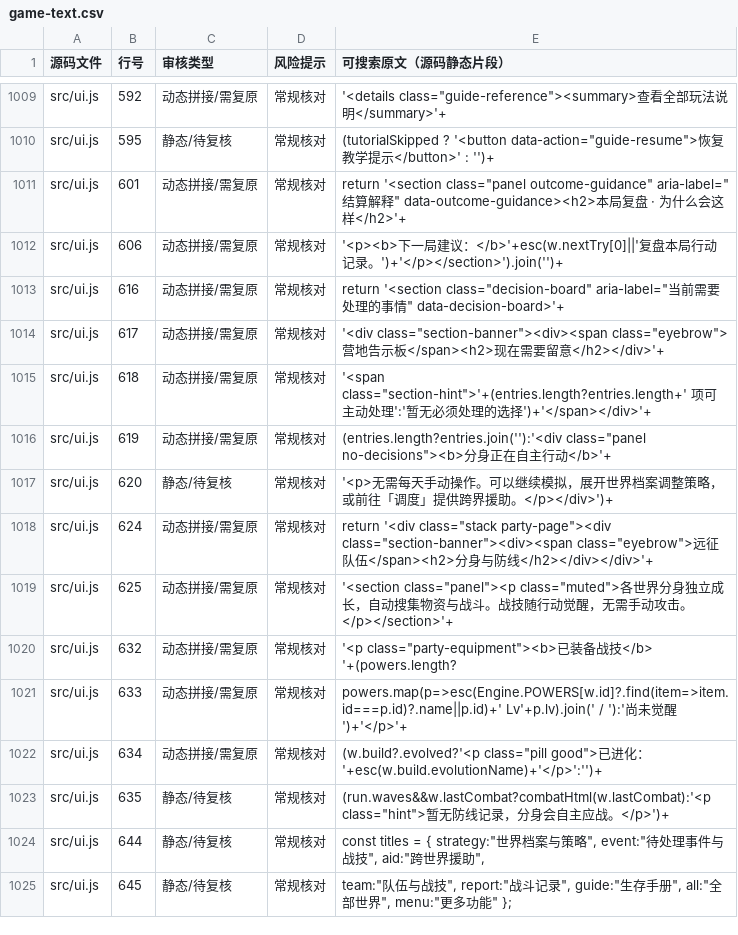
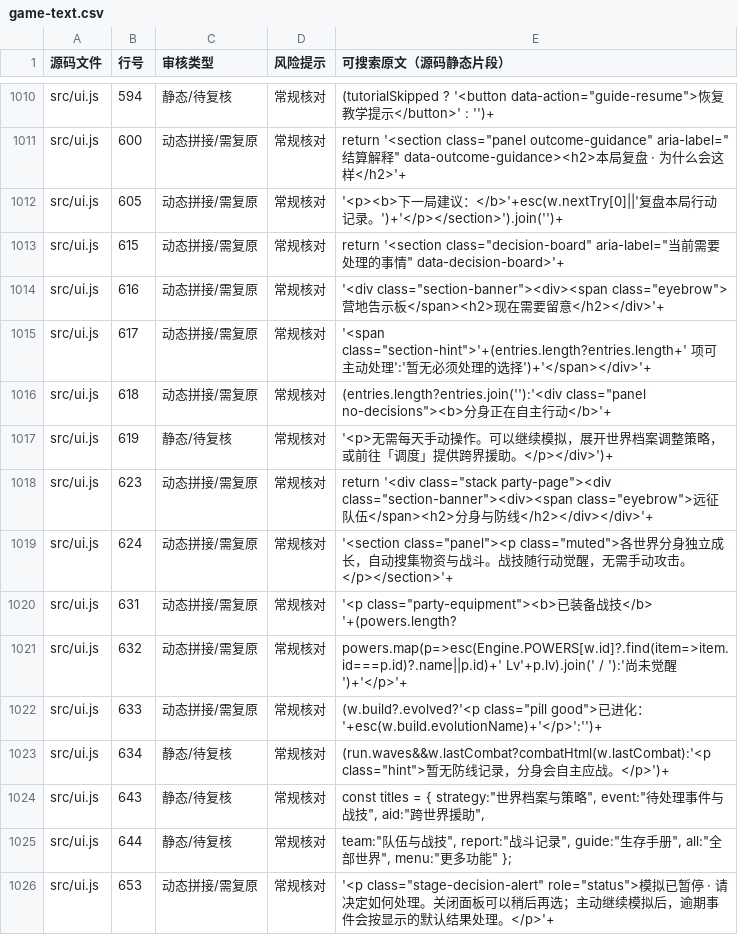
Before and after one commit to anlew07/learn, a CSV file: docs/review/game-text.csv, drawn as a sheet; only a part is shown, gaps mark what is left out; the diff covers the shown part only.

```diff
--- a/docs/review/game-text.csv
+++ b/docs/review/game-text.csv
@@ -1009,17 +1010,17 @@
-"src/ui.js","592","动态拼接/需复原","常规核对","'<details class=""guide-reference""><summary>查看全部玩法说明</summary>'+"
-"src/ui.js","595","静态/待复核","常规核对","(tutorialSkipped ? '<button data-action=""guide-resume"">恢复教学提示</button>' : '')+"
-"src/ui.js","601","动态拼接/需复原","常规核对","return '<section class=""panel outcome-guidance"" aria-label=""结算解释"" data-outcome-guidance><h2>本局复盘 · 为什么会这样</h2>'+"
-"src/ui.js","606","动态拼接/需复原","常规核对","'<p><b>下一局建议：</b>'+esc(w.nextTry[0]||'复盘本局行动记录。')+'</p></section>').join('')+"
-"src/ui.js","616","动态拼接/需复原","常规核对","return '<section class=""decision-board"" aria-label=""当前需要处理的事情"" data-decision-board>'+"
-"src/ui.js","617","动态拼接/需复原","常规核对","'<div class=""section-banner""><div><span class=""eyebrow"">营地告示板</span><h2>现在需要留意</h2></div>'+"
-"src/ui.js","618","动态拼接/需复原","常规核对","'<span class=""section-hint"">'+(entries.length?entries.length+' 项可主动处理':'暂无必须处理的选择')+'</span></div>'+"
-"src/ui.js","619","动态拼接/需复原","常规核对","(entries.length?entries.join(''):'<div class=""panel no-decisions""><b>分身正在自主行动</b>'+"
-"src/ui.js","620","静态/待复核","常规核对","'<p>无需每天手动操作。可以继续模拟，展开世界档案调整策略，或前往「调度」提供跨界援助。</p></div>')+"
-"src/ui.js","624","动态拼接/需复原","常规核对","return '<div class=""stack party-page""><div class=""section-banner""><div><span class=""eyebrow"">远征队伍</span><h2>分身与防线</h2></div></div>'+"
-"src/ui.js","625","动态拼接/需复原","常规核对","'<section class=""panel""><p class=""muted"">各世界分身独立成长，自动搜集物资与战斗。战技随行动觉醒，无需手动攻击。</p></section>'+"
-"src/ui.js","632","动态拼接/需复原","常规核对","'<p class=""party-equipment""><b>已装备战技</b>　'+(powers.length?"
-"src/ui.js","633","动态拼接/需复原","常规核对","powers.map(p=>esc(Engine.POWERS[w.id]?.find(item=>item.id===p.id)?.name||p.id)+' Lv'+p.lv).join(' / '):'尚未觉醒')+'</p>'+"
-"src/ui.js","634","动态拼接/需复原","常规核对","(w.build?.evolved?'<p class=""pill good"">已进化：'+esc(w.build.evolutionName)+'</p>':'')+"
-"src/ui.js","635","静态/待复核","常规核对","(run.waves&&w.lastCombat?combatHtml(w.lastCombat):'<p class=""hint"">暂无防线记录，分身会自主应战。</p>')+"
-"src/ui.js","644","静态/待复核","常规核对","const titles = { strategy:""世界档案与策略"", event:""待处理事件与战技"", aid:""跨世界援助"","
-"src/ui.js","645","静态/待复核","常规核对","team:""队伍与战技"", report:""战斗记录"", guide:""生存手册"", all:""全部世界"", menu:""更多功能"" };"
+"src/ui.js","594","静态/待复核","常规核对","(tutorialSkipped ? '<button data-action=""guide-resume"">恢复教学提示</button>' : '')+"
+"src/ui.js","600","动态拼接/需复原","常规核对","return '<section class=""panel outcome-guidance"" aria-label=""结算解释"" data-outcome-guidance><h2>本局复盘 · 为什么会这样</h2>'+"
+"src/ui.js","605","动态拼接/需复原","常规核对","'<p><b>下一局建议：</b>'+esc(w.nextTry[0]||'复盘本局行动记录。')+'</p></section>').join('')+"
+"src/ui.js","615","动态拼接/需复原","常规核对","return '<section class=""decision-board"" aria-label=""当前需要处理的事情"" data-decision-board>'+"
+"src/ui.js","616","动态拼接/需复原","常规核对","'<div class=""section-banner""><div><span class=""eyebrow"">营地告示板</span><h2>现在需要留意</h2></div>'+"
+"src/ui.js","617","动态拼接/需复原","常规核对","'<span class=""section-hint"">'+(entries.length?entries.length+' 项可主动处理':'暂无必须处理的选择')+'</span></div>'+"
+"src/ui.js","618","动态拼接/需复原","常规核对","(entries.length?entries.join(''):'<div class=""panel no-decisions""><b>分身正在自主行动</b>'+"
+"src/ui.js","619","静态/待复核","常规核对","'<p>无需每天手动操作。可以继续模拟，展开世界档案调整策略，或前往「调度」提供跨界援助。</p></div>')+"
+"src/ui.js","623","动态拼接/需复原","常规核对","return '<div class=""stack party-page""><div class=""section-banner""><div><span class=""eyebrow"">远征队伍</span><h2>分身与防线</h2></div></div>'+"
+"src/ui.js","624","动态拼接/需复原","常规核对","'<section class=""panel""><p class=""muted"">各世界分身独立成长，自动搜集物资与战斗。战技随行动觉醒，无需手动攻击。</p></section>'+"
+"src/ui.js","631","动态拼接/需复原","常规核对","'<p class=""party-equipment""><b>已装备战技</b>　'+(powers.length?"
+"src/ui.js","632","动态拼接/需复原","常规核对","powers.map(p=>esc(Engine.POWERS[w.id]?.find(item=>item.id===p.id)?.name||p.id)+' Lv'+p.lv).join(' / '):'尚未觉醒')+'</p>'+"
+"src/ui.js","633","动态拼接/需复原","常规核对","(w.build?.evolved?'<p class=""pill good"">已进化：'+esc(w.build.evolutionName)+'</p>':'')+"
+"src/ui.js","634","静态/待复核","常规核对","(run.waves&&w.lastCombat?combatHtml(w.lastCombat):'<p class=""hint"">暂无防线记录，分身会自主应战。</p>')+"
+"src/ui.js","643","静态/待复核","常规核对","const titles = { strategy:""世界档案与策略"", event:""待处理事件与战技"", aid:""跨世界援助"","
+"src/ui.js","644","静态/待复核","常规核对","team:""队伍与战技"", report:""战斗记录"", guide:""生存手册"", all:""全部世界"", menu:""更多功能"" };"
+"src/ui.js","653","动态拼接/需复原","常规核对","'<p class=""stage-decision-alert"" role=""status"">模拟已暂停 · 请决定如何处理。关闭面板可以稍后再选；主动继续模拟后，逾期事件会按显示的默认结果处理。</p>'+"
```
Also changed, not shown: 1 added row and 139 edited cells elsewhere in this file, 9 other files.
